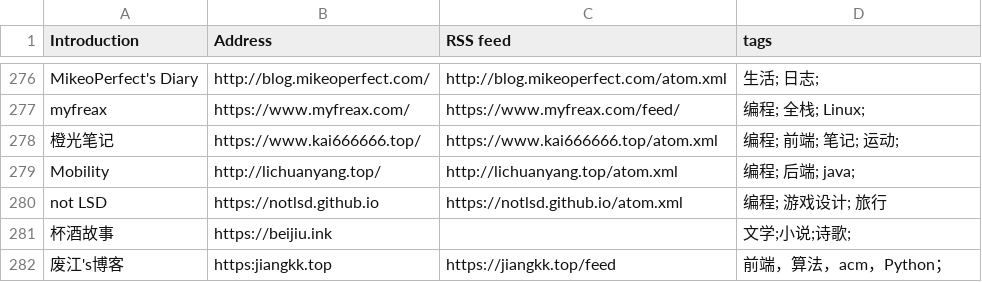
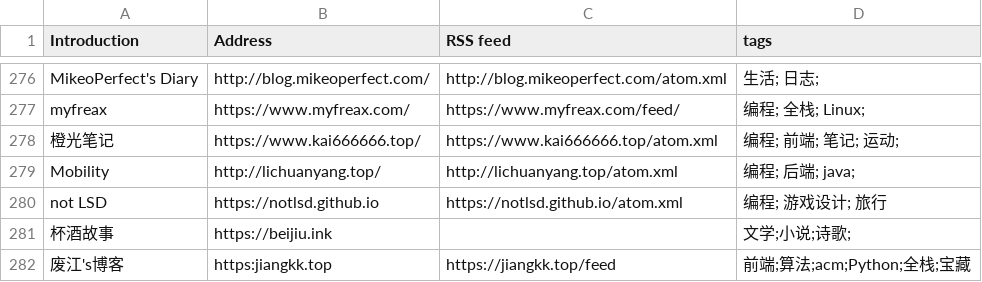
Before and after one commit to feijiang00/chinese-independent-blogs, a CSV file: blogs-original.csv, drawn as a sheet; only a part is shown, gaps mark what is left out.

Commit message:
Update blogs-original.csv

```diff
--- a/blogs-original.csv
+++ b/blogs-original.csv
@@ -281,2 +281,2 @@ not LSD, https://notlsd.github.io, https://notlsd.github.io/atom.xml, 编程;
 杯酒故事, https://beijiu.ink, , 文学;小说;诗歌;
-废江's博客,https:jiangkk.top,https://jiangkk.top/feed,前端，算法，acm，Python；
+废江's博客,https:jiangkk.top,https://jiangkk.top/feed,前端;算法;acm;Python;全栈;宝藏
```
